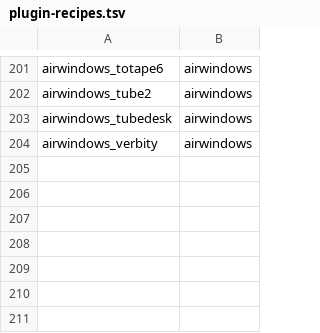
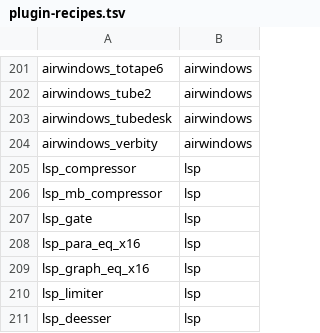
Before and after one commit to jpfaria/OpenRig, a TSV file: scripts/plugin-recipes.tsv, drawn as a sheet; only a part is shown, gaps mark what is left out; the diff names each change by its address in the sheet, - before the commit and + after, or states it on an @@ line.

```diff
--- a/scripts/plugin-recipes.tsv
+++ b/scripts/plugin-recipes.tsv
+row 205: lsp_compressor | lsp
+row 206: lsp_mb_compressor | lsp
+row 207: lsp_gate | lsp
+row 208: lsp_para_eq_x16 | lsp
+row 209: lsp_graph_eq_x16 | lsp
+row 210: lsp_limiter | lsp
+row 211: lsp_deesser | lsp
```
Also changed, not shown: 32 other files.
